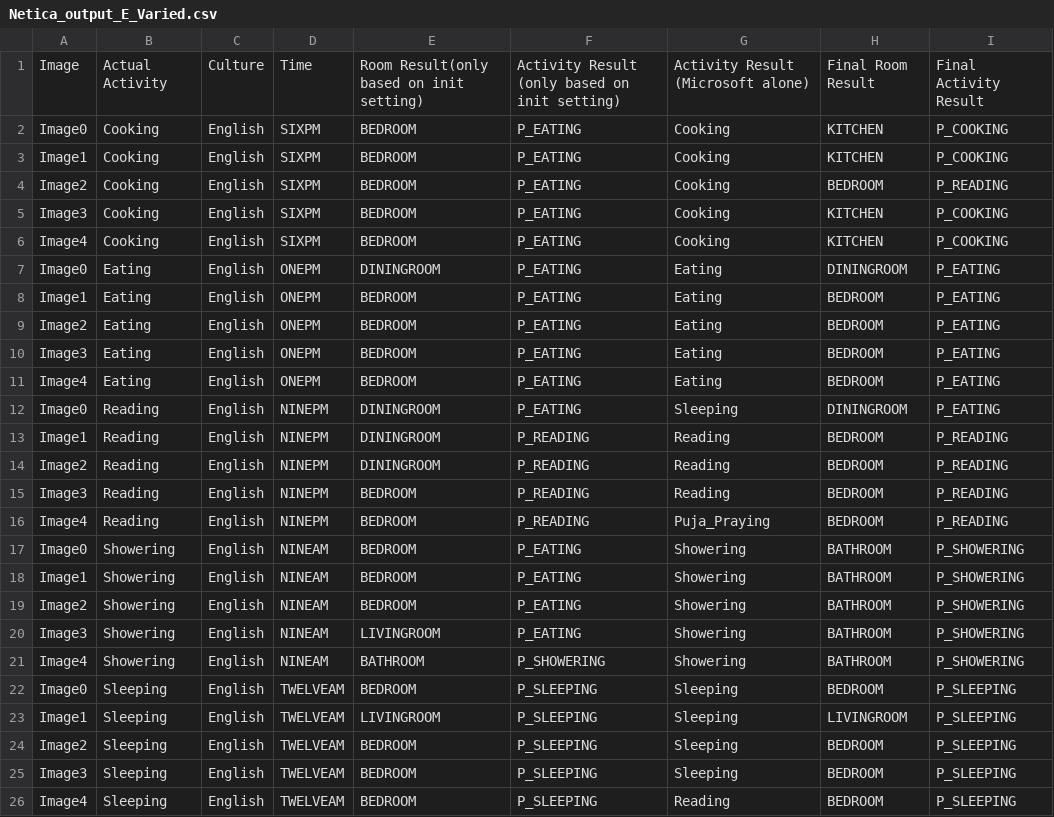
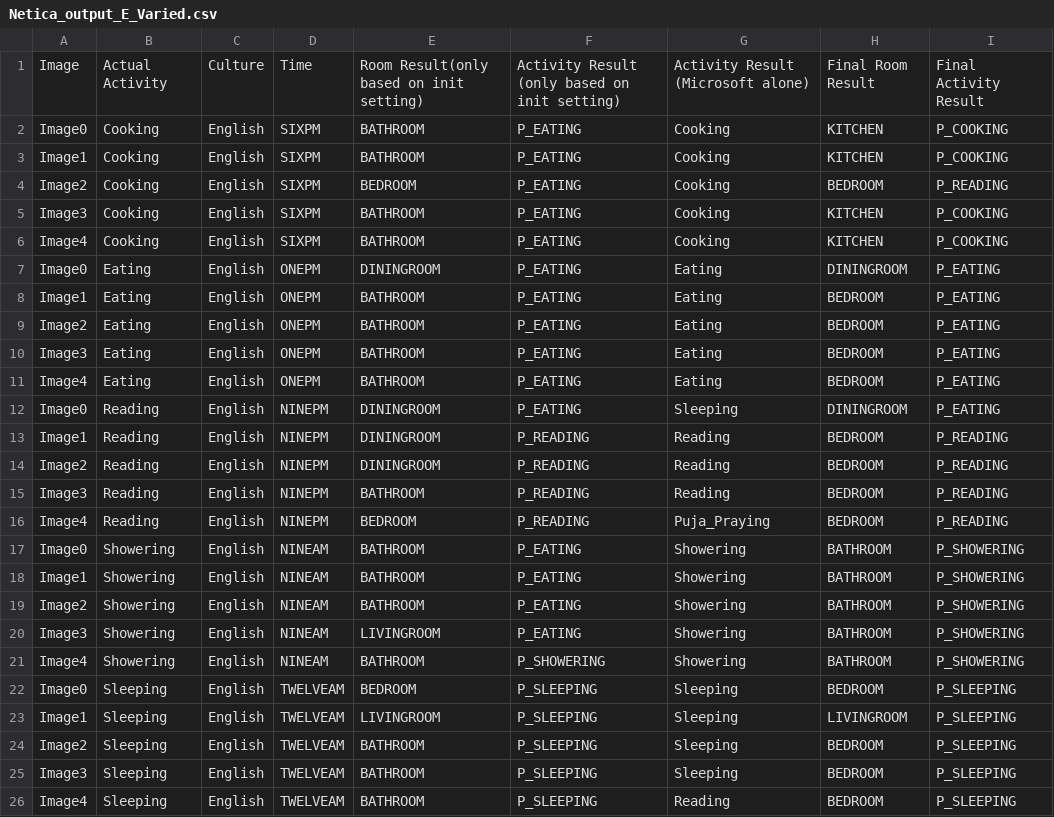
Before and after one commit to TingChiaChiang/Culturally-Competent-Human-Activity-Recognition-with-a-Pepper-Robot, a CSV file: netica_output/Netica_output_E_Varied.csv, drawn as a sheet.

```diff
--- a/netica_output/Netica_output_E_Varied.csv
+++ b/netica_output/Netica_output_E_Varied.csv
@@ -1,12 +1,12 @@
 Image,Actual Activity,Culture,Time,Room Result(only based on init setting),Activity Result (only based on init setting),Activity Result (Microsoft alone),Final Room Result,Final Activity Result
-Image0,Cooking,English,SIXPM,BEDROOM,P_EATING,Cooking,KITCHEN,P_COOKING
-Image1,Cooking,English,SIXPM,BEDROOM,P_EATING,Cooking,KITCHEN,P_COOKING
+Image0,Cooking,English,SIXPM,BATHROOM,P_EATING,Cooking,KITCHEN,P_COOKING
+Image1,Cooking,English,SIXPM,BATHROOM,P_EATING,Cooking,KITCHEN,P_COOKING
 Image2,Cooking,English,SIXPM,BEDROOM,P_EATING,Cooking,BEDROOM,P_READING
-Image3,Cooking,English,SIXPM,BEDROOM,P_EATING,Cooking,KITCHEN,P_COOKING
-Image4,Cooking,English,SIXPM,BEDROOM,P_EATING,Cooking,KITCHEN,P_COOKING
+Image3,Cooking,English,SIXPM,BATHROOM,P_EATING,Cooking,KITCHEN,P_COOKING
+Image4,Cooking,English,SIXPM,BATHROOM,P_EATING,Cooking,KITCHEN,P_COOKING
 Image0,Eating,English,ONEPM,DININGROOM,P_EATING,Eating,DININGROOM,P_EATING
-Image1,Eating,English,ONEPM,BEDROOM,P_EATING,Eating,BEDROOM,P_EATING
-Image2,Eating,English,ONEPM,BEDROOM,P_EATING,Eating,BEDROOM,P_EATING
-Image3,Eating,English,ONEPM,BEDROOM,P_EATING,Eating,BEDROOM,P_EATING
-Image4,Eating,English,ONEPM,BEDROOM,P_EATING,Eating,BEDROOM,P_EATING
+Image1,Eating,English,ONEPM,BATHROOM,P_EATING,Eating,BEDROOM,P_EATING
+Image2,Eating,English,ONEPM,BATHROOM,P_EATING,Eating,BEDROOM,P_EATING
+Image3,Eating,English,ONEPM,BATHROOM,P_EATING,Eating,BEDROOM,P_EATING
+Image4,Eating,English,ONEPM,BATHROOM,P_EATING,Eating,BEDROOM,P_EATING
 Image0,Reading,English,NINEPM,DININGROOM,P_EATING,Sleeping,DININGROOM,P_EATING
@@ -14,7 +14,7 @@ Image1,Reading,English,NINEPM,DININGROOM,P_READING,Reading,BEDROOM,P_READING
 Image2,Reading,English,NINEPM,DININGROOM,P_READING,Reading,BEDROOM,P_READING
-Image3,Reading,English,NINEPM,BEDROOM,P_READING,Reading,BEDROOM,P_READING
+Image3,Reading,English,NINEPM,BATHROOM,P_READING,Reading,BEDROOM,P_READING
 Image4,Reading,English,NINEPM,BEDROOM,P_READING,Puja_Praying,BEDROOM,P_READING
-Image0,Showering,English,NINEAM,BEDROOM,P_EATING,Showering,BATHROOM,P_SHOWERING
-Image1,Showering,English,NINEAM,BEDROOM,P_EATING,Showering,BATHROOM,P_SHOWERING
-Image2,Showering,English,NINEAM,BEDROOM,P_EATING,Showering,BATHROOM,P_SHOWERING
+Image0,Showering,English,NINEAM,BATHROOM,P_EATING,Showering,BATHROOM,P_SHOWERING
+Image1,Showering,English,NINEAM,BATHROOM,P_EATING,Showering,BATHROOM,P_SHOWERING
+Image2,Showering,English,NINEAM,BATHROOM,P_EATING,Showering,BATHROOM,P_SHOWERING
 Image3,Showering,English,NINEAM,LIVINGROOM,P_EATING,Showering,BATHROOM,P_SHOWERING
@@ -23,4 +23,4 @@ Image0,Sleeping,English,TWELVEAM,BEDROOM,P_SLEEPING,Sleeping,BEDROOM,P_SLEEPING
 Image1,Sleeping,English,TWELVEAM,LIVINGROOM,P_SLEEPING,Sleeping,LIVINGROOM,P_SLEEPING
-Image2,Sleeping,English,TWELVEAM,BEDROOM,P_SLEEPING,Sleeping,BEDROOM,P_SLEEPING
-Image3,Sleeping,English,TWELVEAM,BEDROOM,P_SLEEPING,Sleeping,BEDROOM,P_SLEEPING
-Image4,Sleeping,English,TWELVEAM,BEDROOM,P_SLEEPING,Reading,BEDROOM,P_SLEEPING
+Image2,Sleeping,English,TWELVEAM,BATHROOM,P_SLEEPING,Sleeping,BEDROOM,P_SLEEPING
+Image3,Sleeping,English,TWELVEAM,BATHROOM,P_SLEEPING,Sleeping,BEDROOM,P_SLEEPING
+Image4,Sleeping,English,TWELVEAM,BATHROOM,P_SLEEPING,Reading,BEDROOM,P_SLEEPING
```
Also changed, not shown: 2 other files.
